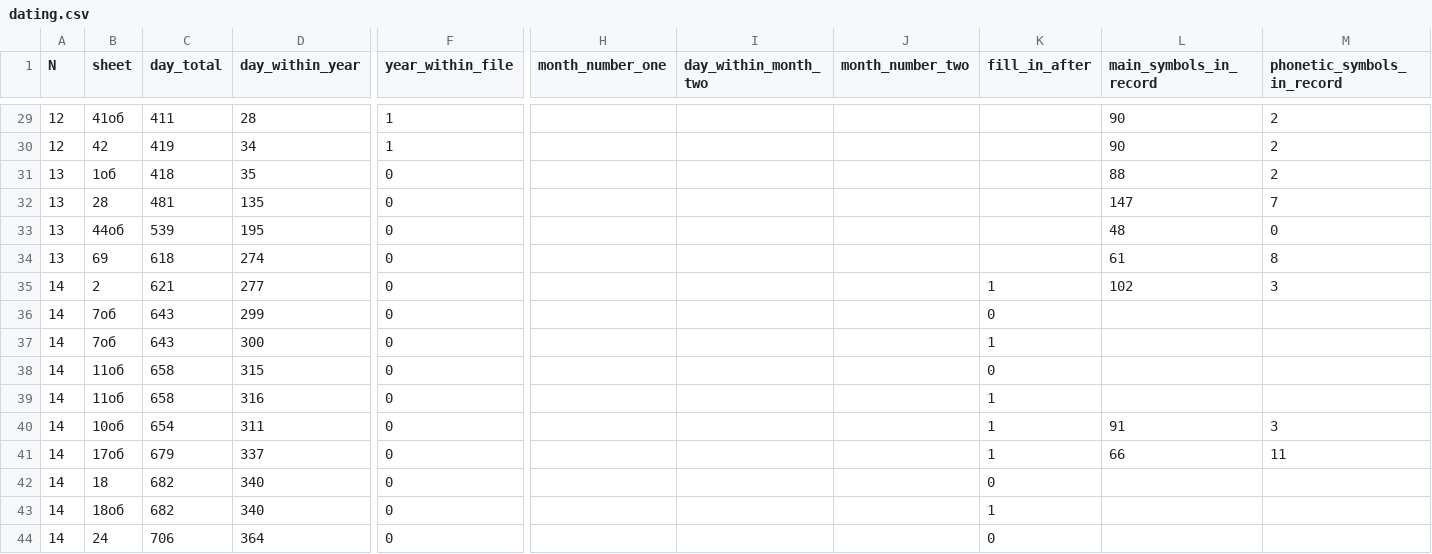
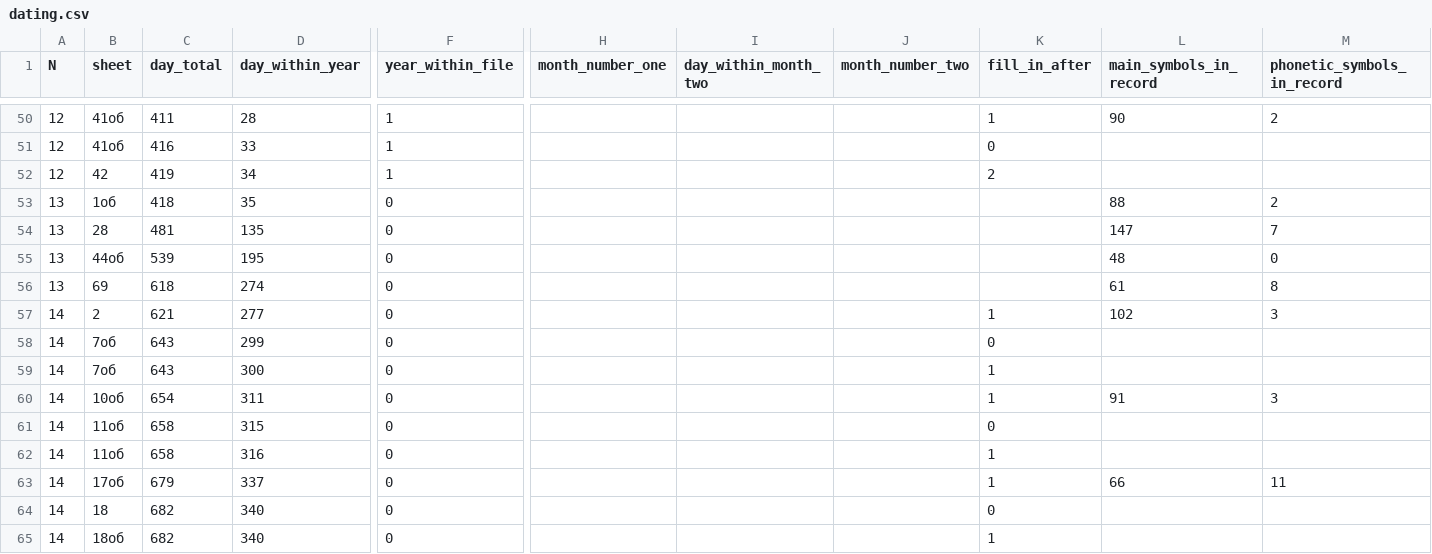
Before and after one commit to jemmybutton/tenevil, a CSV file: stats/dating.csv, drawn as a sheet; only a part is shown, gaps mark what is left out; the shorter side is filled out with more unchanged rows; addresses are those after the commit; rows hold the shown columns only; the diff covers the shown part only; the diff names each change by its address in the sheet, - before the commit and + after, or states it on an @@ line.

```diff
--- a/stats/dating.csv
+++ b/stats/dating.csv
-K50 (fill_in_after): (empty)
+K50 (fill_in_after): 1
+row 51: 12 | 41об | 416 | 33 | 1 |  |  |  | 0
-K52 (fill_in_after): (empty)
+K52 (fill_in_after): 2
-L52 (main_symbols_in_record): 90
+L52 (main_symbols_in_record): (empty)
-M52 (phonetic_symbols_in_record): 2
+M52 (phonetic_symbols_in_record): (empty)
@@ row 40 moved to row 60: 14 @@
```
Also changed, not shown: 21 added rows and 14 edited cells elsewhere in this file, 1 other file.
